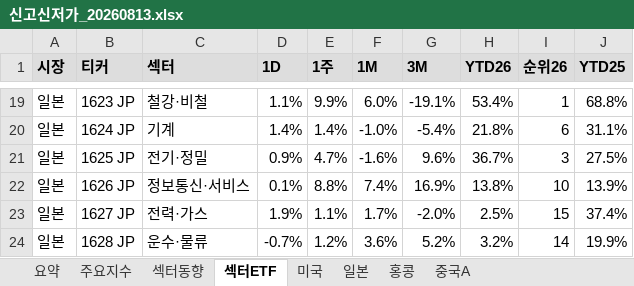
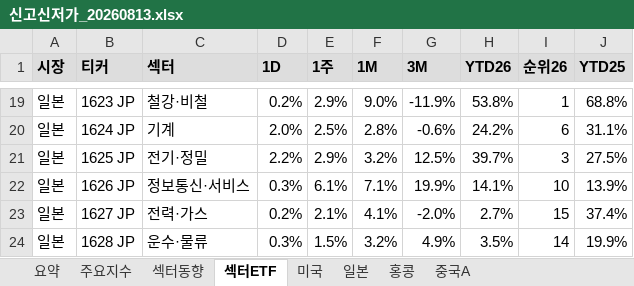
Before and after one commit to cm1n/highlowscreen, an Excel workbook: 신고신저가_20260813.xlsx, sheet 섹터ETF, drawn as a sheet; only a part is shown, gaps mark what is left out; values as stored, in another font and other column widths than the file's, no borders; conditional formats not drawn; the diff covers the shown part only; the diff names each change by its address in the sheet, - before the commit and + after, or states it on an @@ line.

```diff
--- a/신고신저가_20260813.xlsx (sheet 섹터ETF)
+++ b/신고신저가_20260813.xlsx (sheet 섹터ETF)
-D19 (1D): 1.1%
+D19 (1D): 0.2%
-E19 (1주): 9.9%
+E19 (1주): 2.9%
-F19 (1M): 6.0%
+F19 (1M): 9.0%
-G19 (3M): -19.1%
+G19 (3M): -11.9%
-H19 (YTD26): 53.4%
+H19 (YTD26): 53.8%
-D20 (1D): 1.4%
+D20 (1D): 2.0%
-E20 (1주): 1.4%
+E20 (1주): 2.5%
-F20 (1M): -1.0%
+F20 (1M): 2.8%
-G20 (3M): -5.4%
+G20 (3M): -0.6%
-H20 (YTD26): 21.8%
+H20 (YTD26): 24.2%
-D21 (1D): 0.9%
+D21 (1D): 2.2%
-E21 (1주): 4.7%
+E21 (1주): 2.9%
-F21 (1M): -1.6%
+F21 (1M): 3.2%
-G21 (3M): 9.6%
+G21 (3M): 12.5%
-H21 (YTD26): 36.7%
+H21 (YTD26): 39.7%
-D22 (1D): 0.1%
+D22 (1D): 0.3%
-E22 (1주): 8.8%
+E22 (1주): 6.1%
-F22 (1M): 7.4%
+F22 (1M): 7.1%
-G22 (3M): 16.9%
+G22 (3M): 19.9%
-H22 (YTD26): 13.8%
+H22 (YTD26): 14.1%
-D23 (1D): 1.9%
+D23 (1D): 0.2%
-E23 (1주): 1.1%
+E23 (1주): 2.1%
-F23 (1M): 1.7%
+F23 (1M): 4.1%
-H23 (YTD26): 2.5%
+H23 (YTD26): 2.7%
-D24 (1D): -0.7%
+D24 (1D): 0.3%
-E24 (1주): 1.2%
+E24 (1주): 1.5%
-F24 (1M): 3.6%
+F24 (1M): 3.2%
-G24 (3M): 5.2%
+G24 (3M): 4.9%
-H24 (YTD26): 3.2%
+H24 (YTD26): 3.5%
```
Also changed, not shown: 152 edited cells elsewhere in this sheet, sheet 섹터동향, sheet 일본, sheet 홍콩, sheet 주요지수, sheet 중국A, sheet 요약, 1 more sheet, 1 other file.
